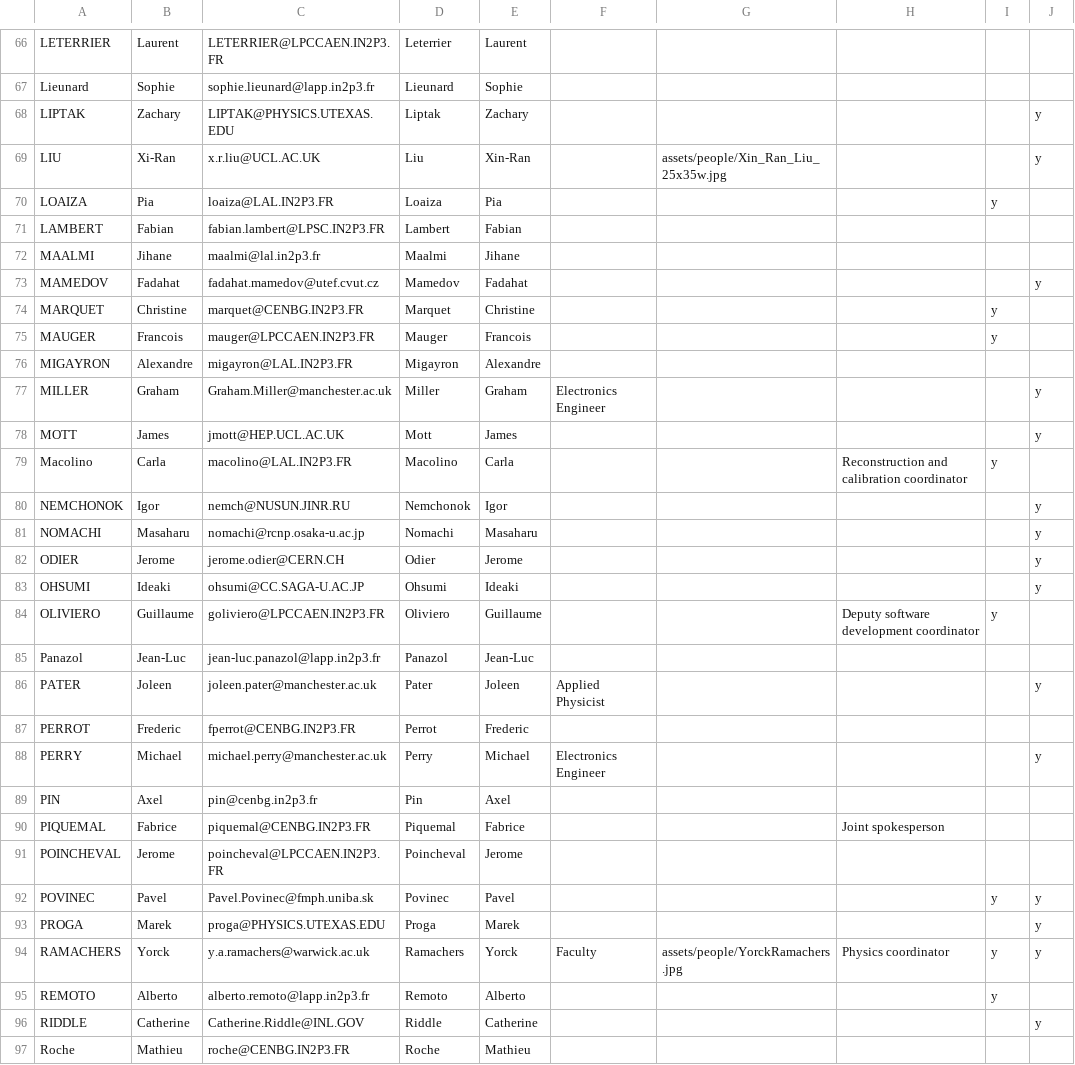
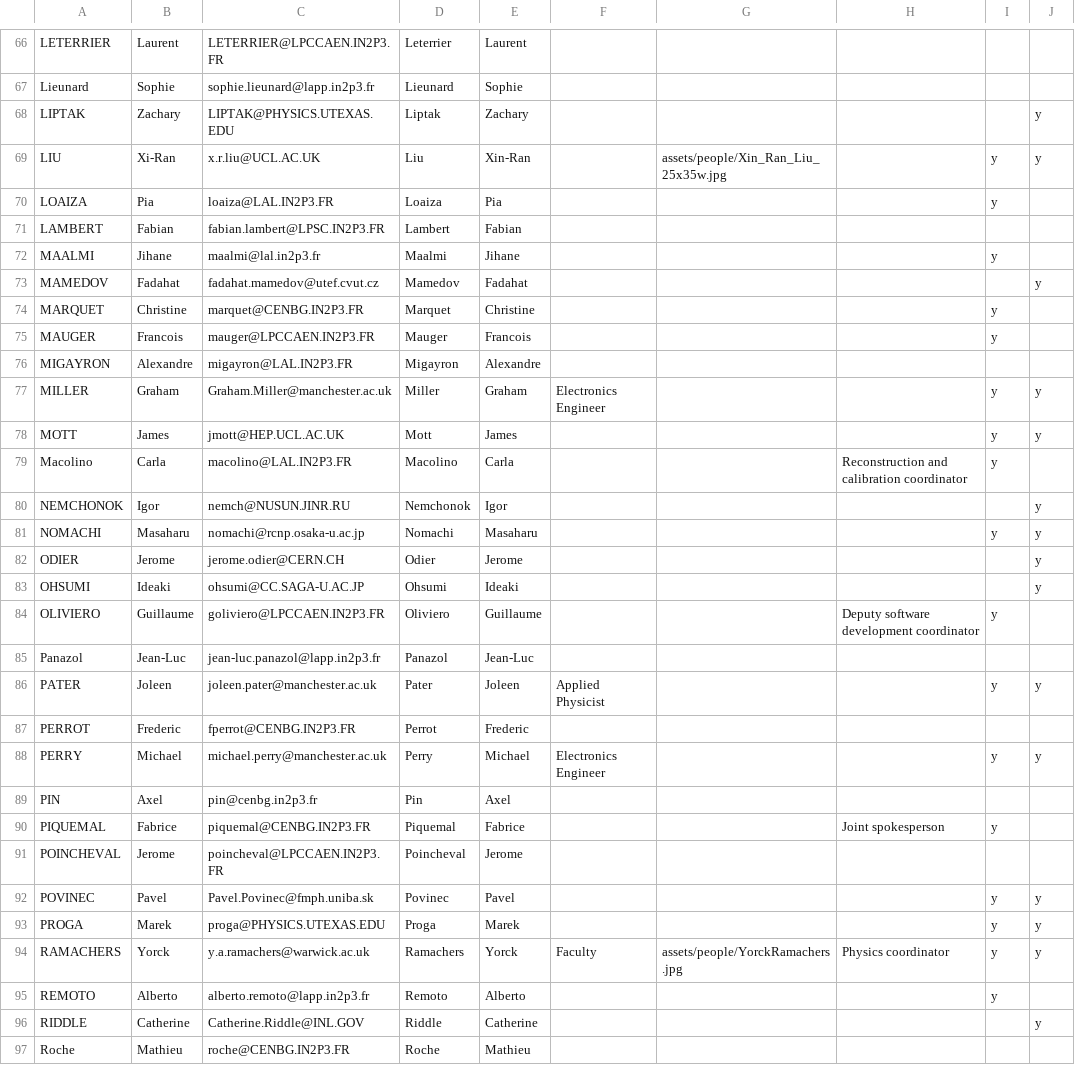
Before and after one commit to cherylepatrick/SuperNEMO-DBD.github.io, a CSV file: _data/people.csv, drawn as a sheet; only a part is shown, gaps mark what is left out; the diff covers the shown part only.

```diff
--- a/_data/people.csv
+++ b/_data/people.csv
@@ -68,6 +68,6 @@ Lieunard,Sophie,sophie.lieunard@lapp.in2p3.fr,Lieunard,Sophie,,,,,
 LIPTAK,Zachary,LIPTAK@PHYSICS.UTEXAS.EDU,Liptak,Zachary,,,,,y
-LIU,Xi-Ran,x.r.liu@UCL.AC.UK,Liu,Xin-Ran,,assets/people/Xin_Ran_Liu_25x35w.jpg,,,y
+LIU,Xi-Ran,x.r.liu@UCL.AC.UK,Liu,Xin-Ran,,assets/people/Xin_Ran_Liu_25x35w.jpg,,y,y
 LOAIZA,Pia,loaiza@LAL.IN2P3.FR,Loaiza,Pia,,,,y,
 LAMBERT,Fabian,fabian.lambert@LPSC.IN2P3.FR,Lambert,Fabian,,,,,
-MAALMI,Jihane,maalmi@lal.in2p3.fr,Maalmi,Jihane,,,,,
+MAALMI,Jihane,maalmi@lal.in2p3.fr,Maalmi,Jihane,,,,y,
 MAMEDOV,Fadahat,fadahat.mamedov@utef.cvut.cz,Mamedov,Fadahat,,,,,y
@@ -76,7 +76,7 @@ MAUGER,Francois,mauger@LPCCAEN.IN2P3.FR,Mauger,Francois,,,,y,
 MIGAYRON,Alexandre,migayron@LAL.IN2P3.FR,Migayron,Alexandre,,,,,
-MILLER,Graham,Graham.Miller@manchester.ac.uk,Miller,Graham,Electronics Engineer,,,,y
-MOTT,James,jmott@HEP.UCL.AC.UK,Mott,James,,,,,y
+MILLER,Graham,Graham.Miller@manchester.ac.uk,Miller,Graham,Electronics Engineer,,,y,y
+MOTT,James,jmott@HEP.UCL.AC.UK,Mott,James,,,,y,y
 Macolino,Carla,macolino@LAL.IN2P3.FR,Macolino,Carla,,,Reconstruction and calibration coordinator,y,
 NEMCHONOK,Igor,nemch@NUSUN.JINR.RU,Nemchonok,Igor,,,,,y
-NOMACHI,Masaharu,nomachi@rcnp.osaka-u.ac.jp,Nomachi,Masaharu,,,,,y
+NOMACHI,Masaharu,nomachi@rcnp.osaka-u.ac.jp,Nomachi,Masaharu,,,,y,y
 ODIER,Jerome,jerome.odier@CERN.CH,Odier,Jerome,,,,,y
@@ -85,10 +85,10 @@ OLIVIERO,Guillaume,goliviero@LPCCAEN.IN2P3.FR,Oliviero,Guillaume,,,Deputy softwa
 Panazol,Jean-Luc,jean-luc.panazol@lapp.in2p3.fr,Panazol,Jean-Luc,,,,,
-PATER,Joleen,joleen.pater@manchester.ac.uk,Pater,Joleen,Applied Physicist,,,,y
+PATER,Joleen,joleen.pater@manchester.ac.uk,Pater,Joleen,Applied Physicist,,,y,y
 PERROT,Frederic,fperrot@CENBG.IN2P3.FR,Perrot,Frederic,,,,,
-PERRY,Michael,michael.perry@manchester.ac.uk,Perry,Michael,Electronics Engineer,,,,y
+PERRY,Michael,michael.perry@manchester.ac.uk,Perry,Michael,Electronics Engineer,,,y,y
 PIN,Axel,pin@cenbg.in2p3.fr,Pin,Axel,,,,,
-PIQUEMAL,Fabrice,piquemal@CENBG.IN2P3.FR,Piquemal,Fabrice,,,Joint spokesperson,,
+PIQUEMAL,Fabrice,piquemal@CENBG.IN2P3.FR,Piquemal,Fabrice,,,Joint spokesperson,y,
 POINCHEVAL,Jerome,poincheval@LPCCAEN.IN2P3.FR,Poincheval,Jerome,,,,,
 POVINEC,Pavel,Pavel.Povinec@fmph.uniba.sk,Povinec,Pavel,,,,y,y
-PROGA,Marek,proga@PHYSICS.UTEXAS.EDU,Proga,Marek,,,,,y
+PROGA,Marek,proga@PHYSICS.UTEXAS.EDU,Proga,Marek,,,,y,y
 RAMACHERS,Yorck,y.a.ramachers@warwick.ac.uk,Ramachers,Yorck,Faculty,assets/people/YorckRamachers.jpg,Physics coordinator,y,y
```
Also changed, not shown: 1 removed row and 32 edited cells elsewhere in this file, 3 other files.
